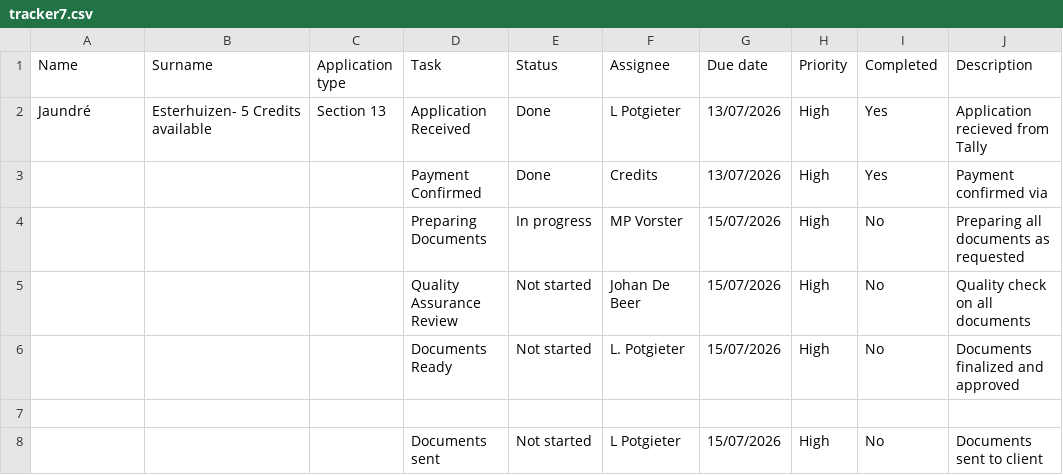
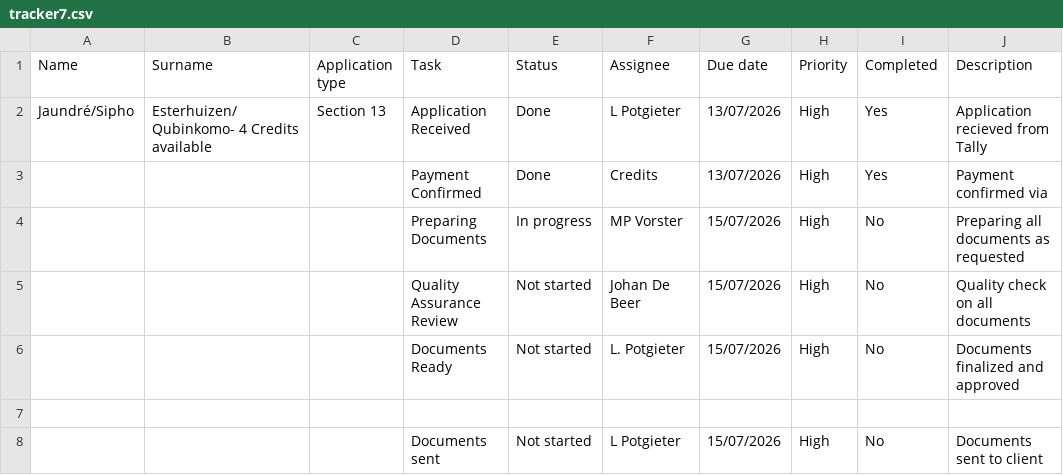
Before and after one commit to johandebeer21/Tracker-Demo, a CSV file: tracker7.csv, drawn as a sheet; only a part is shown; the diff names each change by its address in the sheet, - before the commit and + after, or states it on an @@ line.

Commit message:
Update tracker7.csv

```diff
--- a/tracker7.csv
+++ b/tracker7.csv
-A2 (Name): Jaundré
+A2 (Name): Jaundré/Sipho
-B2 (Surname): Esterhuizen- 5 Credits available
+B2 (Surname): Esterhuizen/Qubinkomo- 4 Credits available
```
